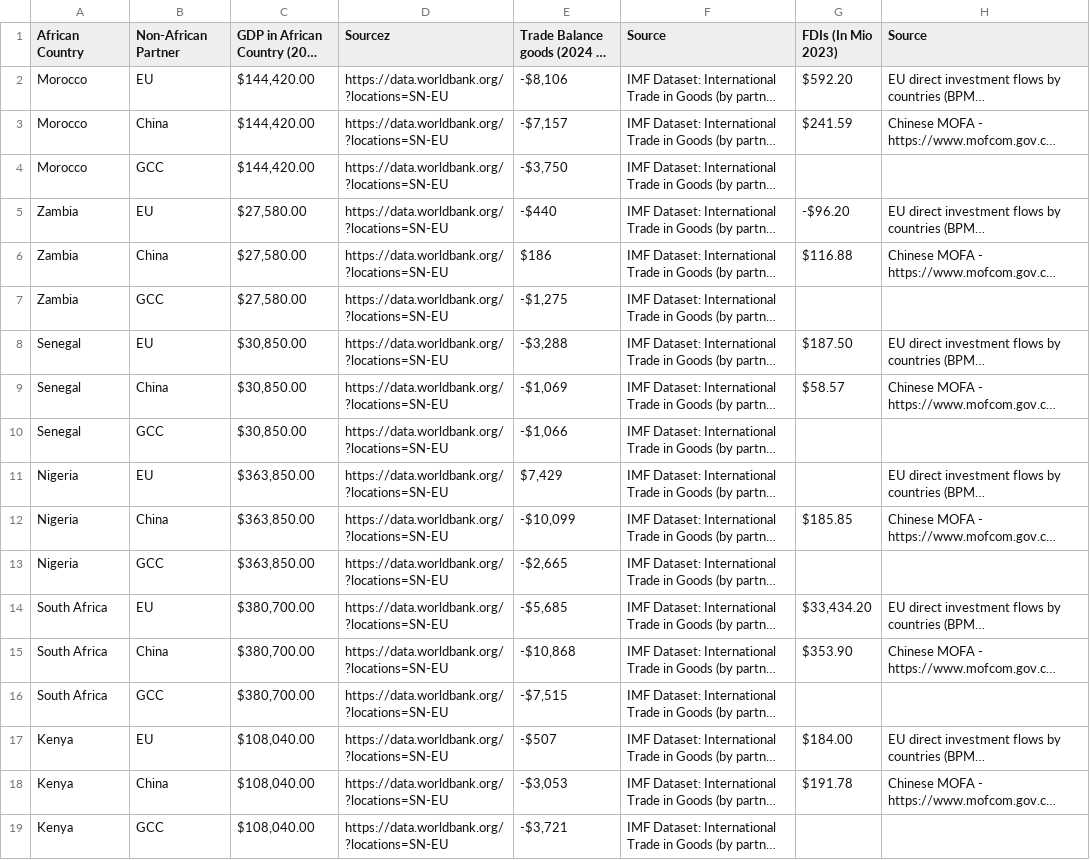
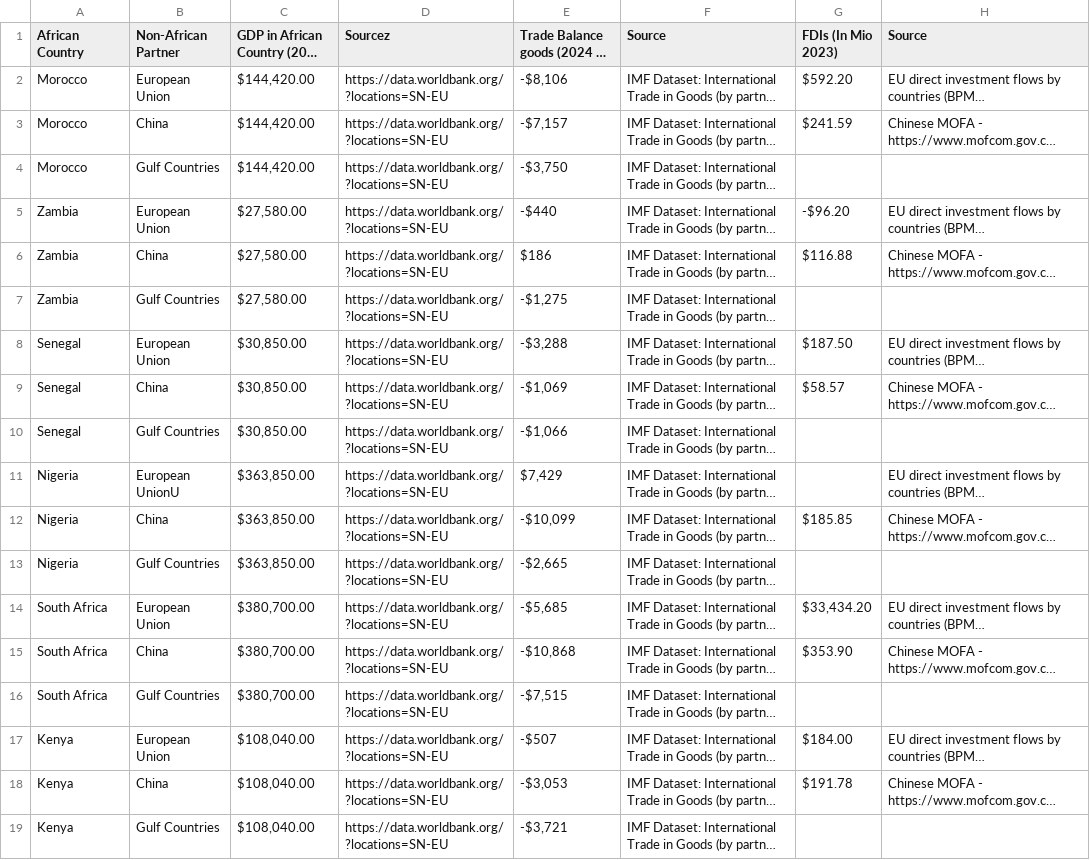
Before and after one commit to mrosadio/map-climate-diplomacy, a CSV file: assets/db/pie-climate-diplomacy.csv, drawn as a sheet; only a part is shown; long unchanged cells end in …; the diff names each change by its address in the sheet, - before the commit and + after, or states it on an @@ line.

Commit message:
Color only african partners. Remove code that colors non-african partner. Fixed bug in filling partner countries

```diff
--- a/assets/db/pie-climate-diplomacy.csv
+++ b/assets/db/pie-climate-diplomacy.csv
-B2 (Non-African Partner): EU
+B2 (Non-African Partner): European Union
-B4 (Non-African Partner): GCC
+B4 (Non-African Partner): Gulf Countries
-B5 (Non-African Partner): EU
+B5 (Non-African Partner): European Union
-B7 (Non-African Partner): GCC
+B7 (Non-African Partner): Gulf Countries
-B8 (Non-African Partner): EU
+B8 (Non-African Partner): European Union
-B10 (Non-African Partner): GCC
+B10 (Non-African Partner): Gulf Countries
-B11 (Non-African Partner): EU
+B11 (Non-African Partner): European UnionU
-B13 (Non-African Partner): GCC
+B13 (Non-African Partner): Gulf Countries
-B14 (Non-African Partner): EU
+B14 (Non-African Partner): European Union
-B16 (Non-African Partner): GCC
+B16 (Non-African Partner): Gulf Countries
-B17 (Non-African Partner): EU
+B17 (Non-African Partner): European Union
-B19 (Non-African Partner): GCC
+B19 (Non-African Partner): Gulf Countries
```
Also changed, not shown: assets/db/bilateral-investments.csv, assets/db/comparative-advantage.csv, 3 other files.
